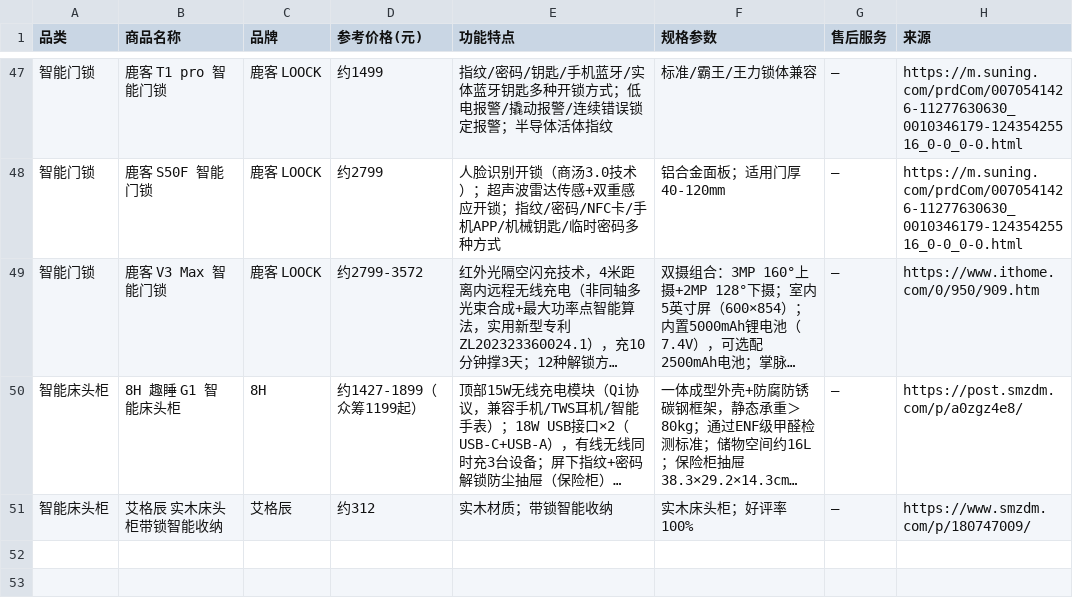
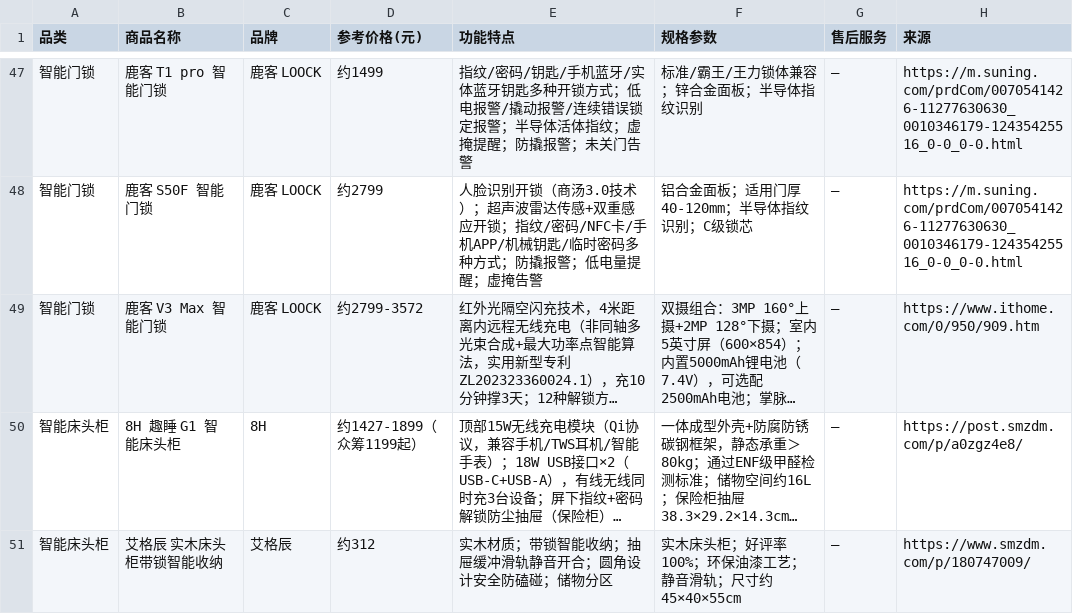
Before and after one commit to blowt16/SmartCS-Agent, a TSV file: scripts/data/jd_smart_furniture.tsv, drawn as a sheet; only a part is shown, gaps mark what is left out; long unchanged cells end in …; the diff covers the shown part only; the diff names each change by its address in the sheet, - before the commit and + after, or states it on an @@ line.

```diff
--- a/scripts/data/jd_smart_furniture.tsv
+++ b/scripts/data/jd_smart_furniture.tsv
-E47 (功能特点): …活体指纹
+E47 (功能特点): …活体指纹；虚掩提醒；防撬报警；未关门告警
-F47 (规格参数): 标准/霸王/王力锁体兼容
+F47 (规格参数): 标准/霸王/王力锁体兼容；锌合金面板；半导体指纹识别
-E48 (功能特点): …多种方式
+E48 (功能特点): …多种方式；防撬报警；低电量提醒；虚掩告警
-F48 (规格参数): 铝合金面板；适用门厚40-120mm
+F48 (规格参数): 铝合金面板；适用门厚40-120mm；半导体指纹识别；C级锁芯
-E51 (功能特点): 实木材质；带锁智能收纳
+E51 (功能特点): 实木材质；带锁智能收纳；抽屉缓冲滑轨静音开合；圆角设计安全防磕碰；储物分区
-F51 (规格参数): 实木床头柜；好评率100%
+F51 (规格参数): 实木床头柜；好评率100%；环保油漆工艺；静音滑轨；尺寸约45×40×55cm
```
Also changed, not shown: 64 edited cells elsewhere in this file, 1 other file.
